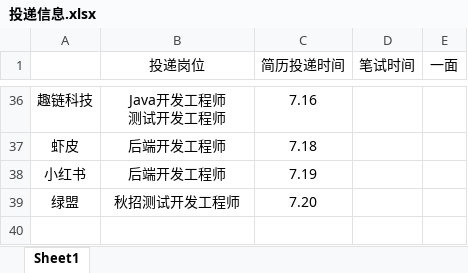
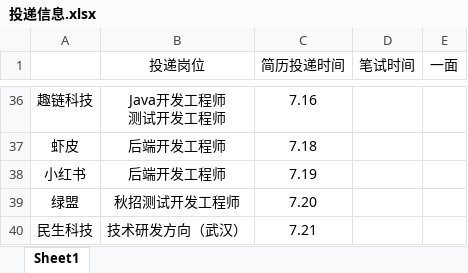
Before and after one commit to ParkHM17/Notes, an Excel workbook: 投递信息.xlsx, sheet Sheet1, drawn as a sheet; only a part is shown, gaps mark what is left out; values as stored, in another font and other column widths than the file's, no borders; the diff names each change by its address in the sheet, - before the commit and + after, or states it on an @@ line.

Commit message:
2022-07-21 lab

```diff
--- a/投递信息.xlsx (sheet Sheet1)
+++ b/投递信息.xlsx (sheet Sheet1)
+row 40: 民生科技 | 技术研发方向（武汉） | 7.21
```
